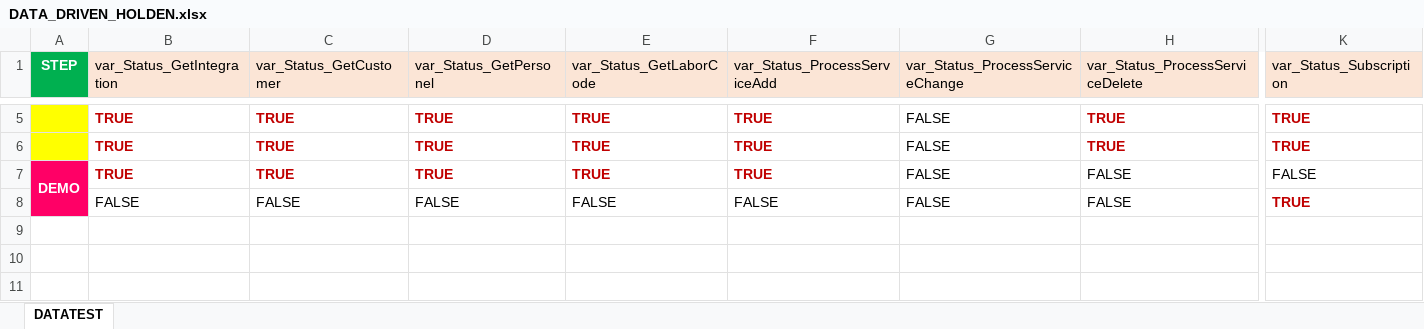
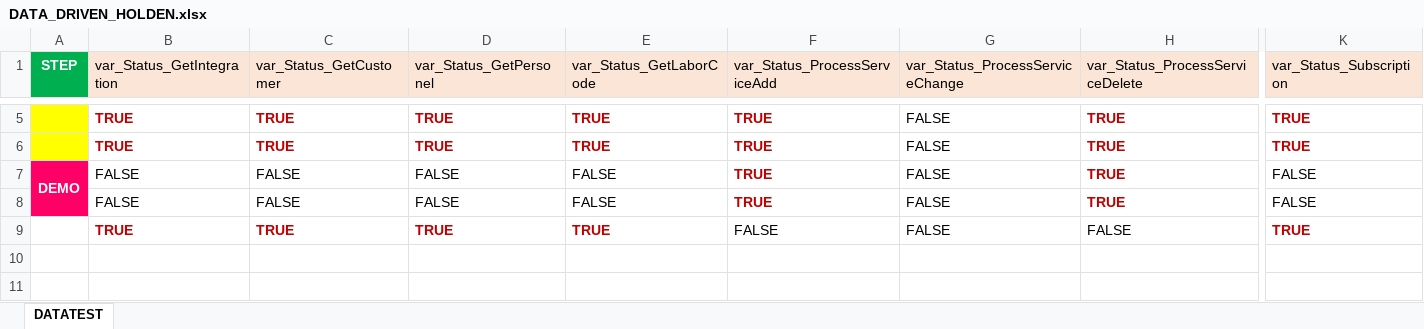
Before and after one commit to LeVinhGithub/TITAN_HOLDEN_API, an Excel workbook: Data Files/Holden/DATA_DRIVEN_HOLDEN.xlsx, sheet DATATEST, drawn as a sheet; only a part is shown, gaps mark what is left out; values as stored, in another font and other column widths than the file's, no borders; removed rows and columns are numbered as before the commit, all else as after; rows hold the shown columns only; the diff names each change by its address in the sheet, - before the commit and + after, or states it on an @@ line.

Commit message:
Fix BUG Process Service

```diff
--- a/Data Files/Holden/DATA_DRIVEN_HOLDEN.xlsx (sheet DATATEST)
+++ b/Data Files/Holden/DATA_DRIVEN_HOLDEN.xlsx (sheet DATATEST)
-B7 (var_Status_GetIntegration): TRUE
+B7 (var_Status_GetIntegration): FALSE
@@ B7:E7 bold: on → off, text colour: #C00000 → black @@
-C7 (var_Status_GetCustomer): TRUE
+C7 (var_Status_GetCustomer): FALSE
-D7 (var_Status_GetPersonel): TRUE
+D7 (var_Status_GetPersonel): FALSE
-E7 (var_Status_GetLaborCode): TRUE
+E7 (var_Status_GetLaborCode): FALSE
-H7:H8 (var_Status_ProcessServiceDelete): FALSE
+H7:H8 (var_Status_ProcessServiceDelete): TRUE
@@ H7:H8 bold: off → on, text colour: black → #C00000 @@
-F8 (var_Status_ProcessServiceAdd): FALSE
+F8 (var_Status_ProcessServiceAdd): TRUE
@@ F8 bold: off → on, text colour: black → #C00000 @@
-K8 (var_Status_Subscription): TRUE
+K8 (var_Status_Subscription): FALSE
@@ K8 bold: on → off, text colour: #C00000 → black @@
-row 9: (empty)
+row 9:  | TRUE | TRUE | TRUE | TRUE | FALSE | FALSE | FALSE | TRUE
```
Also changed, not shown: 6 other files.
